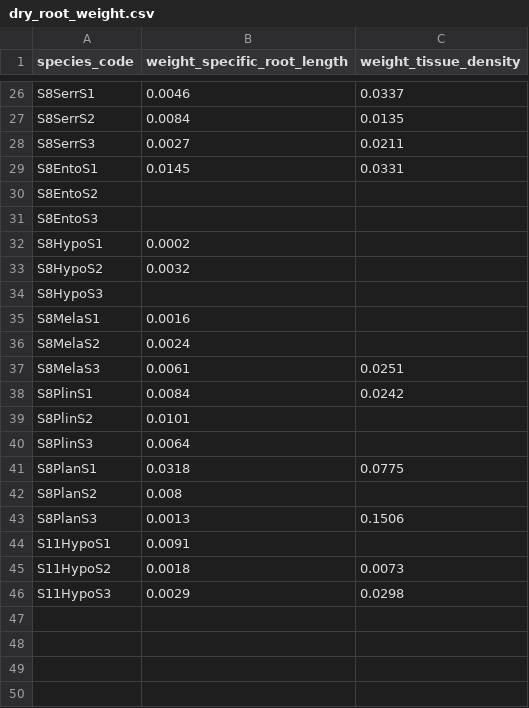
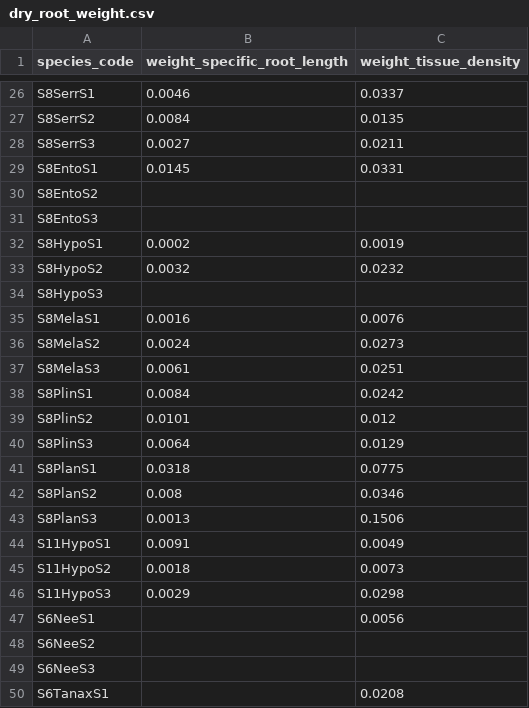
Before and after one commit to cornwell-lab-unsw/jibbon_root_traits, a CSV file: data/dry_root_weight.csv, drawn as a sheet; only a part is shown, gaps mark what is left out.

Commit message:
Added TD weights

```diff
--- a/data/dry_root_weight.csv
+++ b/data/dry_root_weight.csv
@@ -31,16 +31,20 @@ S8EntoS2,,
 S8EntoS3,,
-S8HypoS1,0.0002,
-S8HypoS2,0.0032,
+S8HypoS1,0.0002,0.0019
+S8HypoS2,0.0032,0.0232
 S8HypoS3,,
-S8MelaS1,0.0016,
-S8MelaS2,0.0024,
+S8MelaS1,0.0016,0.0076
+S8MelaS2,0.0024,0.0273
 S8MelaS3,0.0061,0.0251
 S8PlinS1,0.0084,0.0242
-S8PlinS2,0.0101,
-S8PlinS3,0.0064,
+S8PlinS2,0.0101,0.012
+S8PlinS3,0.0064,0.0129
 S8PlanS1,0.0318,0.0775
-S8PlanS2,0.008,
+S8PlanS2,0.008,0.0346
 S8PlanS3,0.0013,0.1506
-S11HypoS1,0.0091,
+S11HypoS1,0.0091,0.0049
 S11HypoS2,0.0018,0.0073
 S11HypoS3,0.0029,0.0298
+S6NeeS1,,0.0056
+S6NeeS2,,
+S6NeeS3,,
+S6TanaxS1,,0.0208
```
